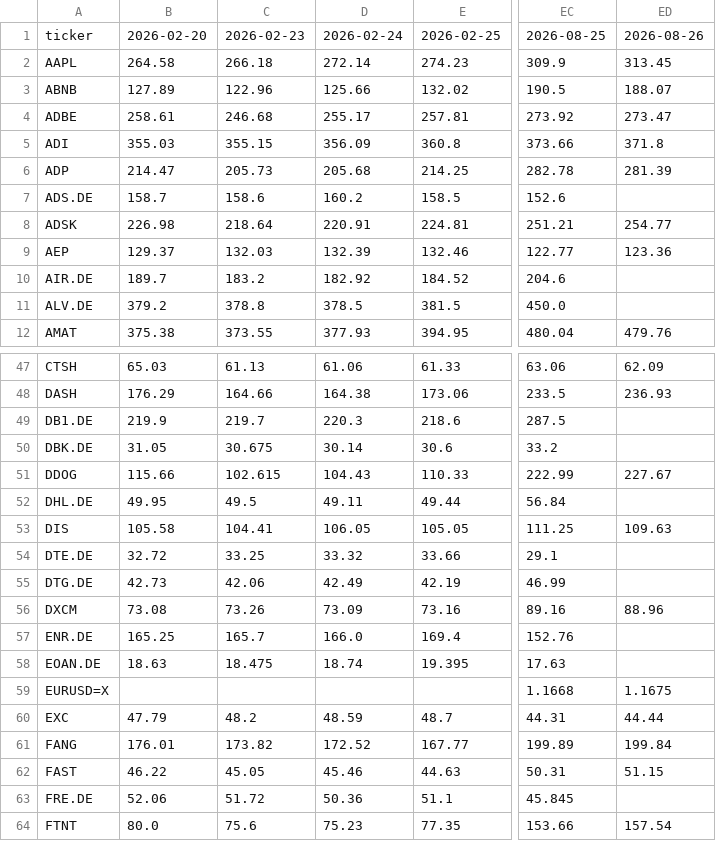
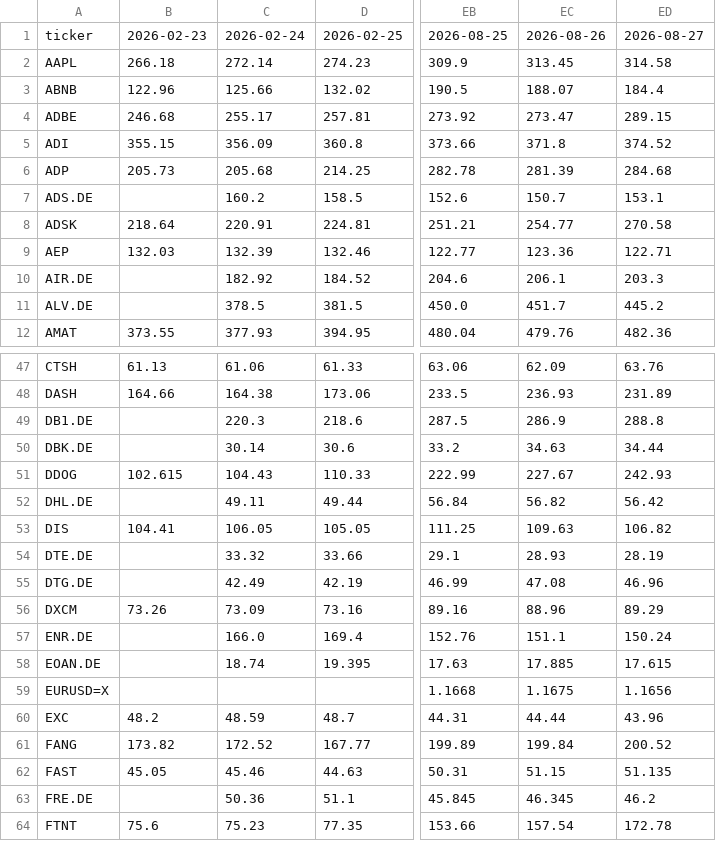
Before and after one commit to hahnpeterph-pixel/boersen-screening, a CSV file: docs/kursverlauf.csv, drawn as a sheet; only a part is shown, gaps mark what is left out; removed rows and columns are numbered as before the commit, all else as after; the diff covers the shown part only; the diff names each change by its address in the sheet, - before the commit and + after, or states it on an @@ line.

```diff
--- a/docs/kursverlauf.csv
+++ b/docs/kursverlauf.csv
-column B, rows 1-12: 2026-02-20 | 264.58 | 127.89 | 258.61 | 355.03 | 214.47 | 158.7 | 226.98 | 129.37 | 189.7 | 379.2 | 375.38; rows 47-64: 65.03 | 176.29 | 219.9 | 31.05 | 115.66 | 49.95 | 105.58 | 32.72 | 42.73 | 73.08 | 165.25 | 18.63 |  | 47.79 | 176.01 | 46.22 | 52.06 | 80.0
+column ED, rows 1-12: 2026-08-27 | 314.58 | 184.4 | 289.15 | 374.52 | 284.68 | 153.1 | 270.58 | 122.71 | 203.3 | 445.2 | 482.36; rows 47-64: 63.76 | 231.89 | 288.8 | 34.44 | 242.93 | 56.42 | 106.82 | 28.19 | 46.96 | 89.29 | 150.24 | 17.615 | 1.1656 | 43.96 | 200.52 | 51.135 | 46.2 | 172.78
-B7: 158.6
+B7: (empty)
-EC7: (empty)
+EC7: 150.7
-B10: 183.2
+B10: (empty)
-EC10: (empty)
+EC10: 206.1
-B11: 378.8
+B11: (empty)
-EC11: (empty)
+EC11: 451.7
-B49: 219.7
+B49: (empty)
-EC49: (empty)
+EC49: 286.9
-B50: 30.675
+B50: (empty)
-EC50: (empty)
+EC50: 34.63
-B52: 49.5
+B52: (empty)
-EC52: (empty)
+EC52: 56.82
-B54: 33.25
+B54: (empty)
-EC54: (empty)
+EC54: 28.93
-B55: 42.06
+B55: (empty)
-EC55: (empty)
+EC55: 47.08
-B57: 165.7
+B57: (empty)
-EC57: (empty)
+EC57: 151.1
-B58: 18.475
+B58: (empty)
-EC58: (empty)
+EC58: 17.885
-B63: 51.72
+B63: (empty)
-EC63: (empty)
+EC63: 46.345
```
Also changed, not shown: 58 edited cells elsewhere in this file, docs/analysten.csv, docs/marktdaten.csv, 9 other files.
